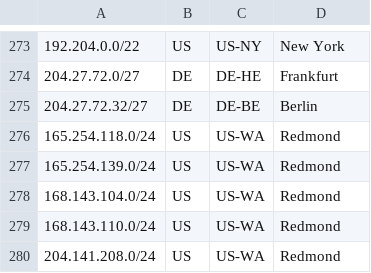
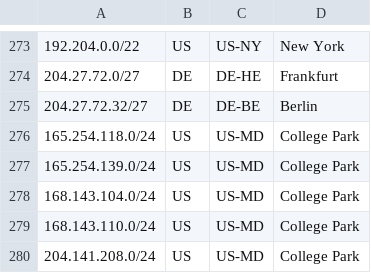
Before and after one commit to nttgin/geofeeds, a CSV file: geofeeds.csv, drawn as a sheet; only a part is shown, gaps mark what is left out.

Commit message:
Update geofeeds.csv

```diff
--- a/geofeeds.csv
+++ b/geofeeds.csv
@@ -275,6 +275,6 @@
 204.27.72.32/27,DE,DE-BE,Berlin,
-165.254.118.0/24,US,US-WA,Redmond,
-165.254.139.0/24,US,US-WA,Redmond,
-168.143.104.0/24,US,US-WA,Redmond,
-168.143.110.0/24,US,US-WA,Redmond,
-204.141.208.0/24,US,US-WA,Redmond,
+165.254.118.0/24,US,US-MD,College Park,
+165.254.139.0/24,US,US-MD,College Park,
+168.143.104.0/24,US,US-MD,College Park,
+168.143.110.0/24,US,US-MD,College Park,
+204.141.208.0/24,US,US-MD,College Park,
```
